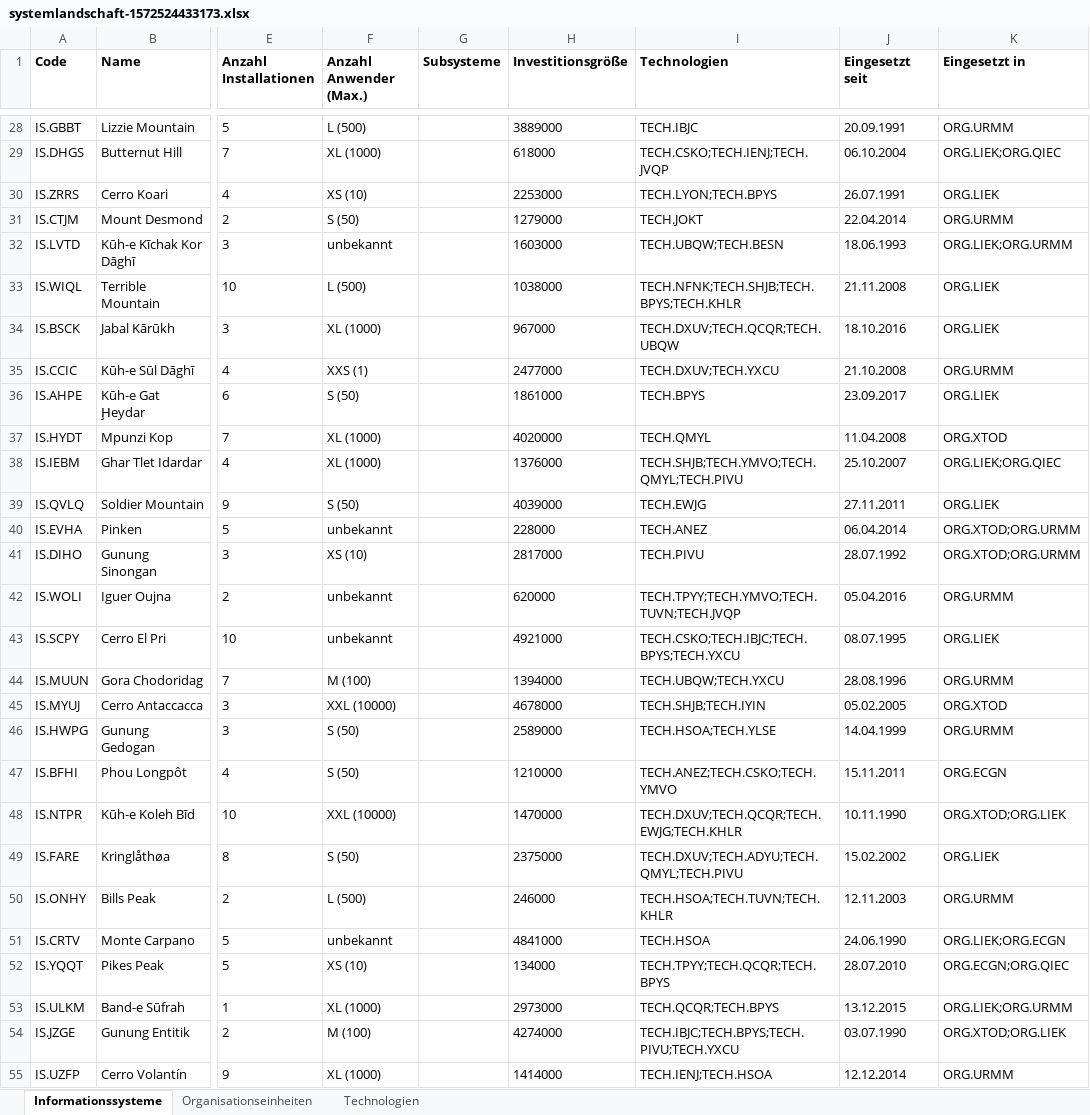
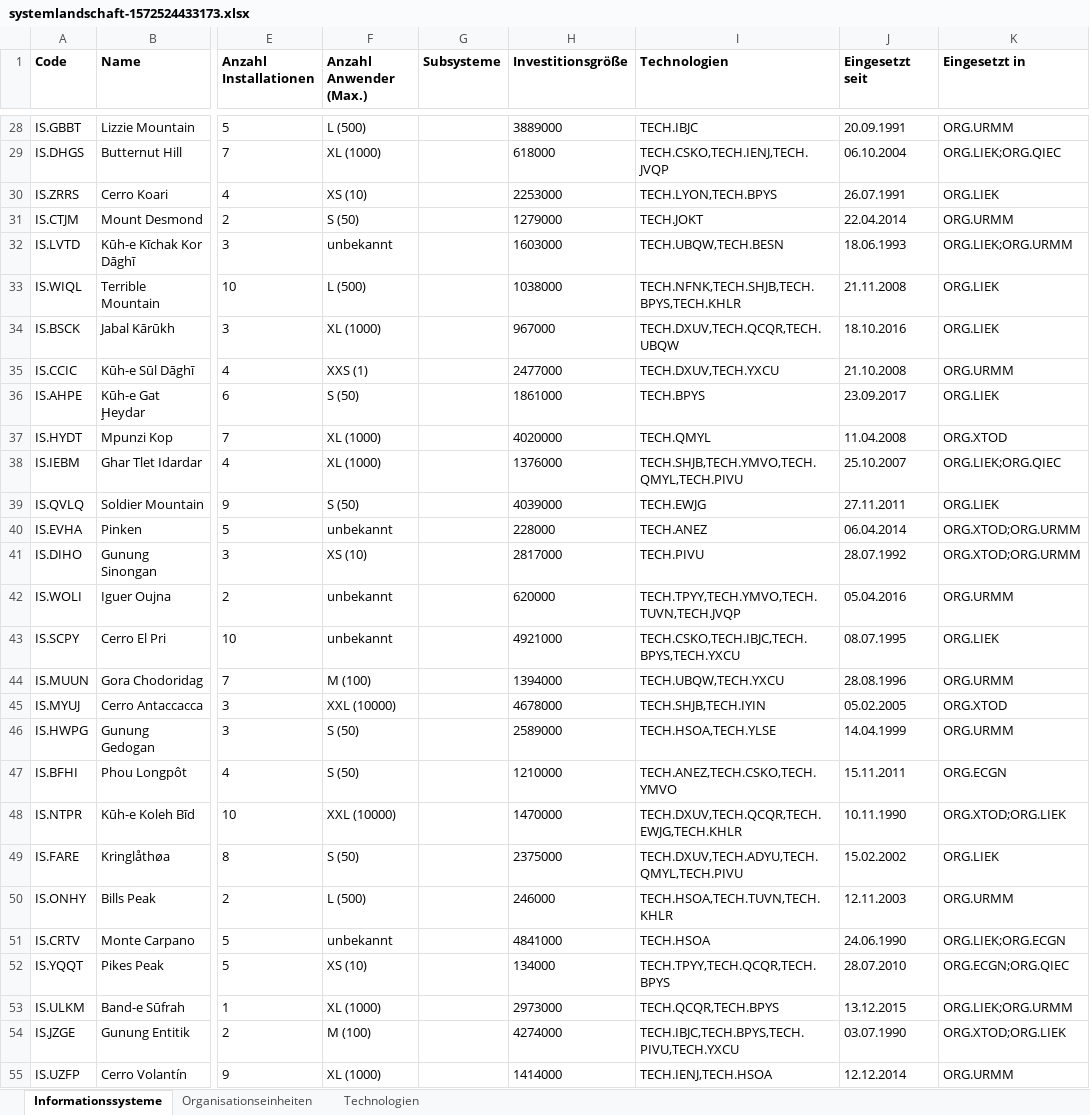
Before and after one commit to katharinaschemel/Thesis, an Excel workbook: Daten/systemlandschaft-1572524433173.xlsx, sheet Informationssysteme, drawn as a sheet; only a part is shown, gaps mark what is left out; values as stored, in another font and other column widths than the file's, no borders; the diff covers the shown part only; the diff names each change by its address in the sheet, - before the commit and + after, or states it on an @@ line.

```diff
--- a/Daten/systemlandschaft-1572524433173.xlsx (sheet Informationssysteme)
+++ b/Daten/systemlandschaft-1572524433173.xlsx (sheet Informationssysteme)
-I29 (Technologien): TECH.CSKO;TECH.IENJ;TECH.JVQP
+I29 (Technologien): TECH.CSKO,TECH.IENJ,TECH.JVQP
-I30 (Technologien): TECH.LYON;TECH.BPYS
+I30 (Technologien): TECH.LYON,TECH.BPYS
-I32 (Technologien): TECH.UBQW;TECH.BESN
+I32 (Technologien): TECH.UBQW,TECH.BESN
-I33 (Technologien): TECH.NFNK;TECH.SHJB;TECH.BPYS;TECH.KHLR
+I33 (Technologien): TECH.NFNK,TECH.SHJB,TECH.BPYS,TECH.KHLR
-I34 (Technologien): TECH.DXUV;TECH.QCQR;TECH.UBQW
+I34 (Technologien): TECH.DXUV,TECH.QCQR,TECH.UBQW
-I35 (Technologien): TECH.DXUV;TECH.YXCU
+I35 (Technologien): TECH.DXUV,TECH.YXCU
-I38 (Technologien): TECH.SHJB;TECH.YMVO;TECH.QMYL;TECH.PIVU
+I38 (Technologien): TECH.SHJB,TECH.YMVO,TECH.QMYL,TECH.PIVU
-I42 (Technologien): TECH.TPYY;TECH.YMVO;TECH.TUVN;TECH.JVQP
+I42 (Technologien): TECH.TPYY,TECH.YMVO,TECH.TUVN,TECH.JVQP
-I43 (Technologien): TECH.CSKO;TECH.IBJC;TECH.BPYS;TECH.YXCU
+I43 (Technologien): TECH.CSKO,TECH.IBJC,TECH.BPYS,TECH.YXCU
-I44 (Technologien): TECH.UBQW;TECH.YXCU
+I44 (Technologien): TECH.UBQW,TECH.YXCU
-I45 (Technologien): TECH.SHJB;TECH.IYIN
+I45 (Technologien): TECH.SHJB,TECH.IYIN
-I46 (Technologien): TECH.HSOA;TECH.YLSE
+I46 (Technologien): TECH.HSOA,TECH.YLSE
-I47 (Technologien): TECH.ANEZ;TECH.CSKO;TECH.YMVO
+I47 (Technologien): TECH.ANEZ,TECH.CSKO,TECH.YMVO
-I48 (Technologien): TECH.DXUV;TECH.QCQR;TECH.EWJG;TECH.KHLR
+I48 (Technologien): TECH.DXUV,TECH.QCQR,TECH.EWJG,TECH.KHLR
-I49 (Technologien): TECH.DXUV;TECH.ADYU;TECH.QMYL;TECH.PIVU
+I49 (Technologien): TECH.DXUV,TECH.ADYU,TECH.QMYL,TECH.PIVU
-I50 (Technologien): TECH.HSOA;TECH.TUVN;TECH.KHLR
+I50 (Technologien): TECH.HSOA,TECH.TUVN,TECH.KHLR
-I52 (Technologien): TECH.TPYY;TECH.QCQR;TECH.BPYS
+I52 (Technologien): TECH.TPYY,TECH.QCQR,TECH.BPYS
-I53 (Technologien): TECH.QCQR;TECH.BPYS
+I53 (Technologien): TECH.QCQR,TECH.BPYS
-I54 (Technologien): TECH.IBJC;TECH.BPYS;TECH.PIVU;TECH.YXCU
+I54 (Technologien): TECH.IBJC,TECH.BPYS,TECH.PIVU,TECH.YXCU
-I55 (Technologien): TECH.IENJ;TECH.HSOA
+I55 (Technologien): TECH.IENJ,TECH.HSOA
```
Also changed, not shown: 60 edited cells elsewhere in this sheet, 1 other file.
